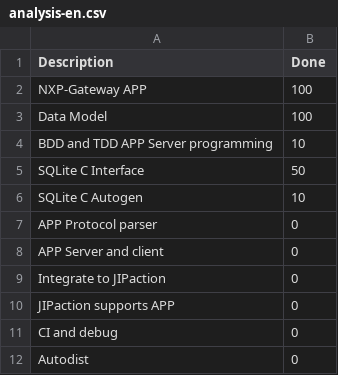
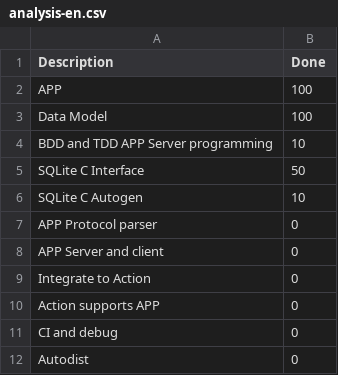
Before and after one commit to EmuxEvans/pandoc-pure-template, a CSV file: analysis-en.csv, drawn as a sheet.

```diff
--- a/analysis-en.csv
+++ b/analysis-en.csv
@@ -1,3 +1,3 @@
 Description,Done
-NXP-Gateway APP,100
+APP,100
 Data Model,100
@@ -8,4 +8,4 @@ APP Protocol parser,0
 APP Server and client,0
-Integrate to JIPaction,0
-JIPaction supports APP,0
+Integrate to Action,0
+Action supports APP,0
 CI and debug,0
```
Also changed, not shown: analysis.csv, 6 other files.
